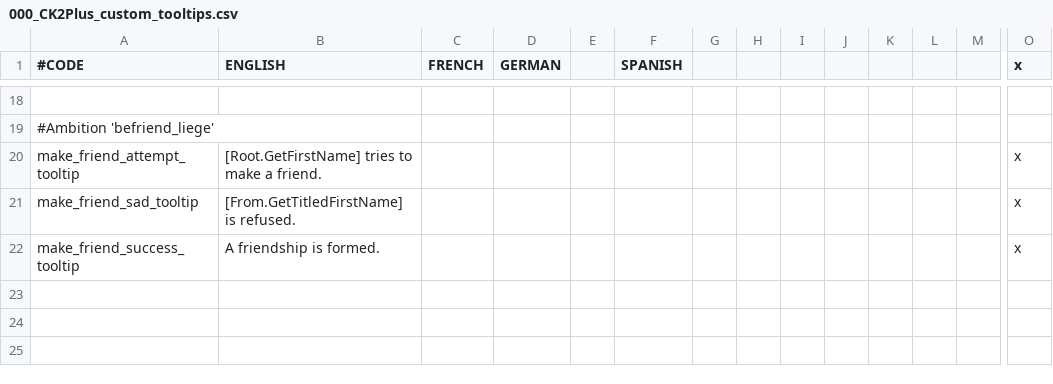
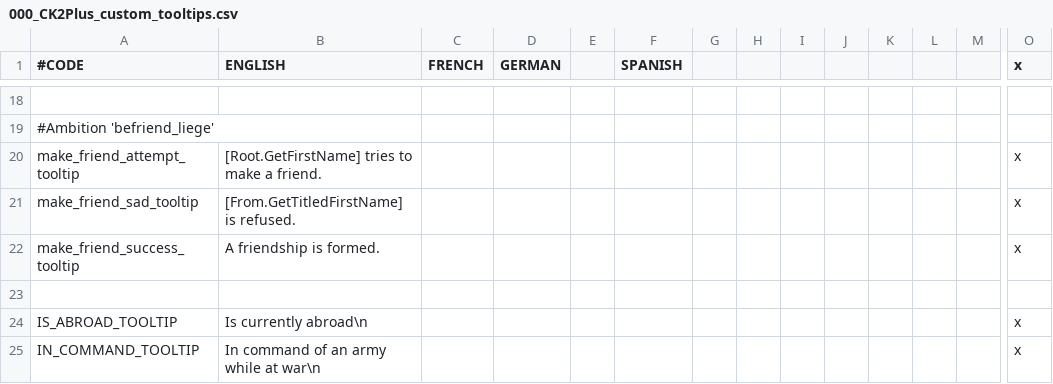
Before and after one commit to ck2plus/CK2Plus_Rewrite, a CSV file: CK2Plus/localisation/000_CK2Plus_custom_tooltips.csv, drawn as a sheet; only a part is shown, gaps mark what is left out; rows hold the shown columns only; the diff names each change by its address in the sheet, - before the commit and + after, or states it on an @@ line.

```diff
--- a/CK2Plus/localisation/000_CK2Plus_custom_tooltips.csv
+++ b/CK2Plus/localisation/000_CK2Plus_custom_tooltips.csv
+row 23: (empty)
+row 24: IS_ABROAD_TOOLTIP | Is currently abroad\n |  |  |  |  |  |  |  |  |  |  |  | x
+row 25: IN_COMMAND_TOOLTIP | In command of an army while at war\n |  |  |  |  |  |  |  |  |  |  |  | x
```
Also changed, not shown: CK2Plus/localisation/000_CK2Plus_event_modifiers.csv, CK2Plus/localisation/000_CK2Plus_timers.csv, 5 other files.
